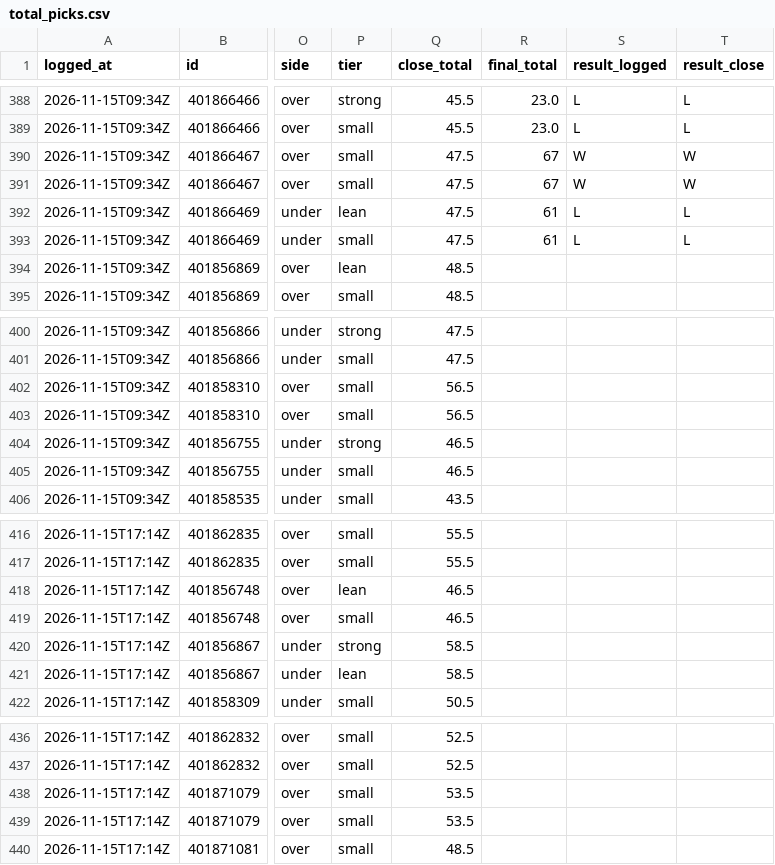
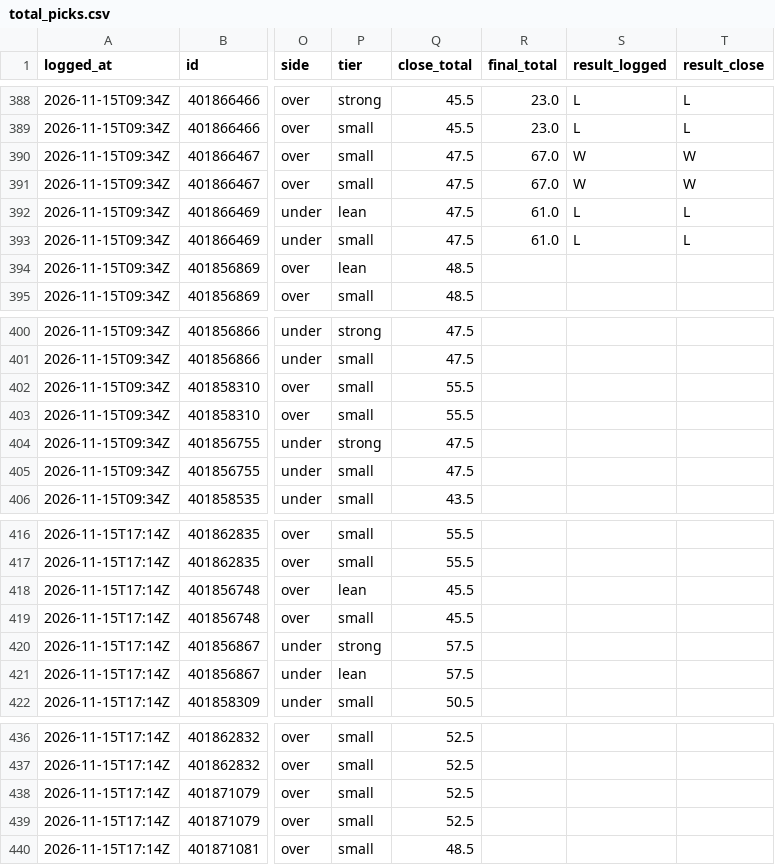
Before and after one commit to davischamann-alt/fourth-and-value, a CSV file: data/live/total_picks.csv, drawn as a sheet; only a part is shown, gaps mark what is left out; the diff covers the shown part only; the diff names each change by its address in the sheet, - before the commit and + after, or states it on an @@ line.

```diff
--- a/data/live/total_picks.csv
+++ b/data/live/total_picks.csv
-R390:R391 (final_total): 67
+R390:R391 (final_total): 67.0
-R392:R393 (final_total): 61
+R392:R393 (final_total): 61.0
-Q402:Q403 (close_total): 56.5
+Q402:Q403 (close_total): 55.5
-Q404:Q405 (close_total): 46.5
+Q404:Q405 (close_total): 47.5
-Q418:Q419 (close_total): 46.5
+Q418:Q419 (close_total): 45.5
-Q420:Q421 (close_total): 58.5
+Q420:Q421 (close_total): 57.5
-Q438:Q439 (close_total): 53.5
+Q438:Q439 (close_total): 52.5
```
Also changed, not shown: 4 edited cells elsewhere in this file, data/live/line_history.csv, data/live/odds_history.csv, 5 other files.
